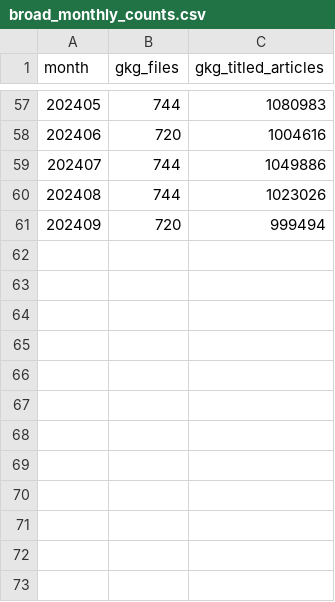
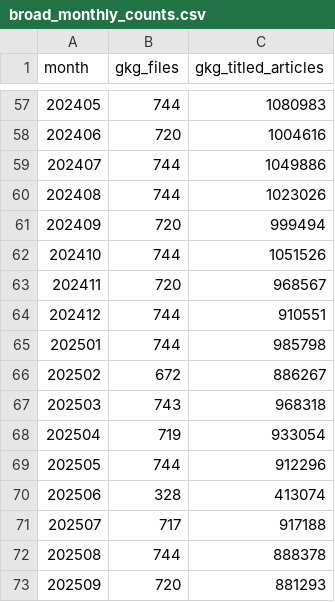
Before and after one commit to captgouda24/chatgpt-baby-names, a CSV file: unruly/broad_monthly_counts.csv, drawn as a sheet; only a part is shown, gaps mark what is left out.

```diff
--- a/unruly/broad_monthly_counts.csv
+++ b/unruly/broad_monthly_counts.csv
@@ -61 +61,13 @@ month,gkg_files,gkg_titled_articles
 202409,720,999494
+202410,744,1051526
+202411,720,968567
+202412,744,910551
+202501,744,985798
+202502,672,886267
+202503,743,968318
+202504,719,933054
+202505,744,912296
+202506,328,413074
+202507,717,917188
+202508,744,888378
+202509,720,881293
```
Also changed, not shown: 1 other file.
